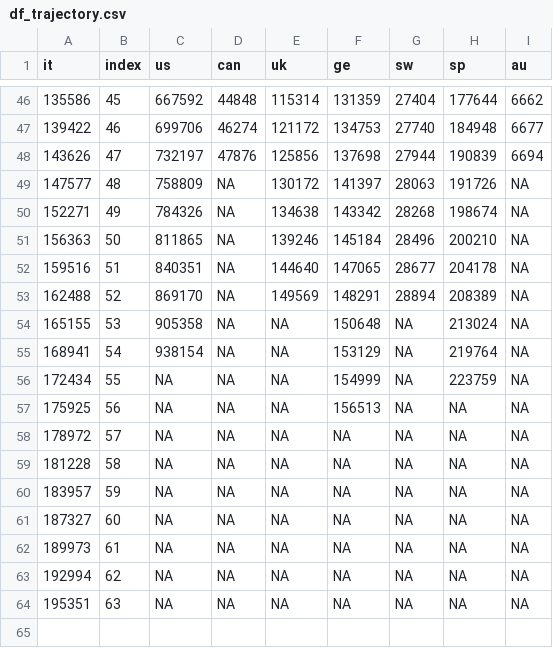
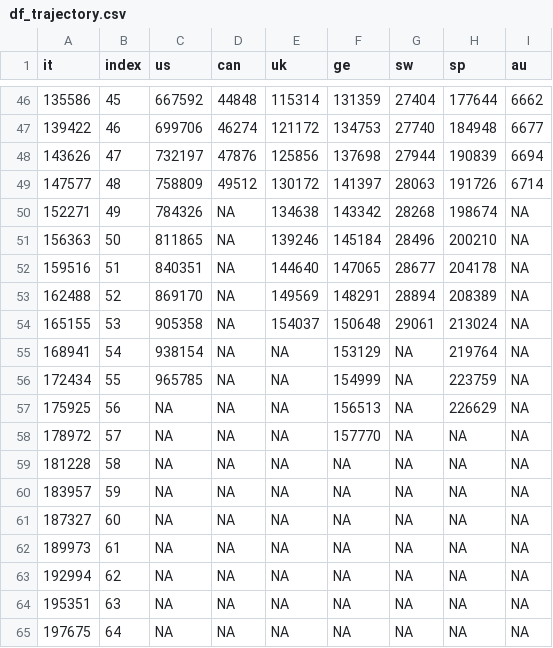
Before and after one commit to Kuan-Liu/canada_dash, a CSV file: docs/data/df_trajectory.csv, drawn as a sheet; only a part is shown, gaps mark what is left out.

```diff
--- a/docs/data/df_trajectory.csv
+++ b/docs/data/df_trajectory.csv
@@ -48,3 +48,3 @@
 143626,47,732197,47876,125856,137698,27944,190839,6694
-147577,48,758809,NA,130172,141397,28063,191726,NA
+147577,48,758809,49512,130172,141397,28063,191726,6714
 152271,49,784326,NA,134638,143342,28268,198674,NA
@@ -53,7 +53,7 @@
 162488,52,869170,NA,149569,148291,28894,208389,NA
-165155,53,905358,NA,NA,150648,NA,213024,NA
+165155,53,905358,NA,154037,150648,29061,213024,NA
 168941,54,938154,NA,NA,153129,NA,219764,NA
-172434,55,NA,NA,NA,154999,NA,223759,NA
-175925,56,NA,NA,NA,156513,NA,NA,NA
-178972,57,NA,NA,NA,NA,NA,NA,NA
+172434,55,965785,NA,NA,154999,NA,223759,NA
+175925,56,NA,NA,NA,156513,NA,226629,NA
+178972,57,NA,NA,NA,157770,NA,NA,NA
 181228,58,NA,NA,NA,NA,NA,NA,NA
@@ -64 +64,2 @@
 195351,63,NA,NA,NA,NA,NA,NA,NA
+197675,64,NA,NA,NA,NA,NA,NA,NA
```
Also changed, not shown: docs/data/can.csv, docs/data/can_p.csv, 6 other files.
